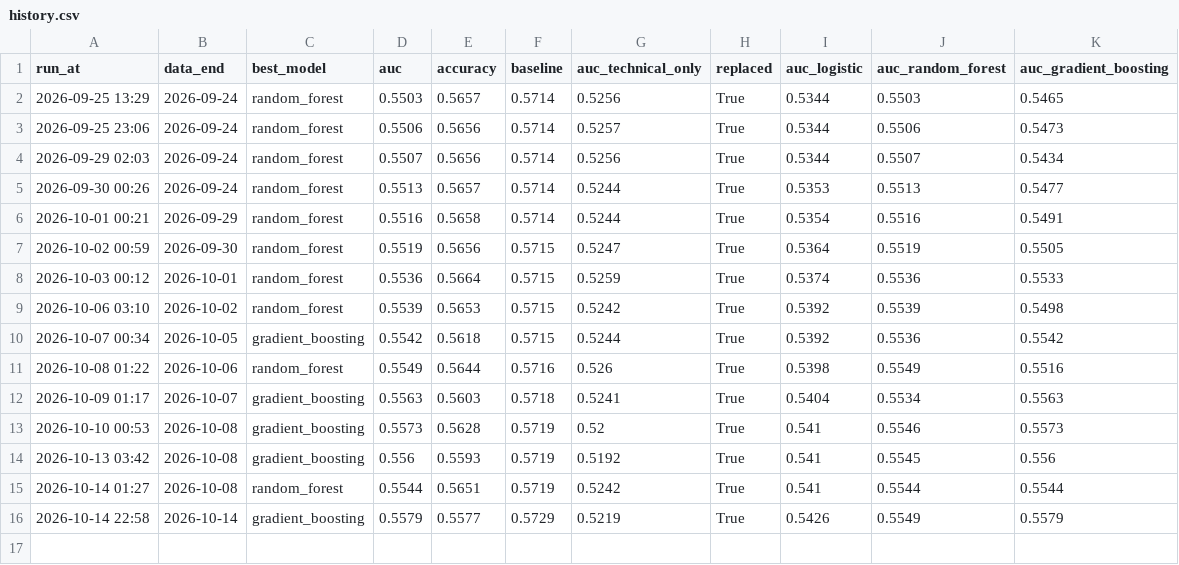
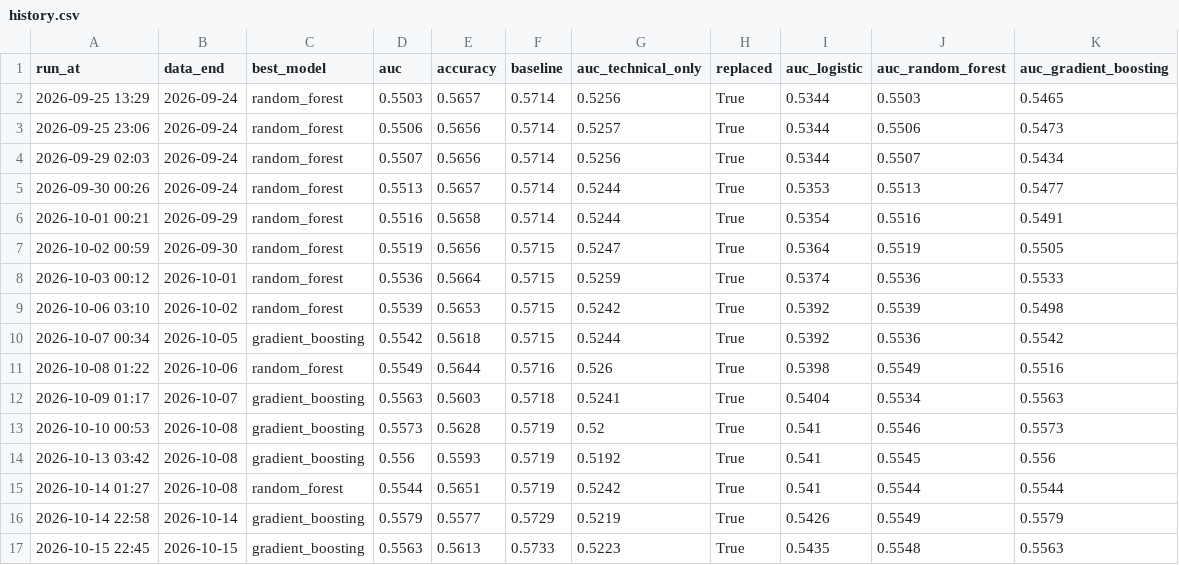
Before and after one commit to minghan5487/ML, a CSV file: reports/history.csv, drawn as a sheet.

```diff
--- a/reports/history.csv
+++ b/reports/history.csv
@@ -16 +16,2 @@ run_at,data_end,best_model,auc,accuracy,baseline,auc_technical_only,replaced,auc
 2026-10-14 22:58,2026-10-14,gradient_boosting,0.5579,0.5577,0.5729,0.5219,True,0.5426,0.5549,0.5579
+2026-10-15 22:45,2026-10-15,gradient_boosting,0.5563,0.5613,0.5733,0.5223,True,0.5435,0.5548,0.5563
```
Also changed, not shown: reports/folds.csv, reports/importance.csv, 3 other files.
